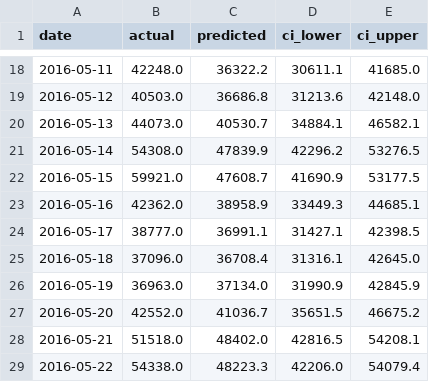
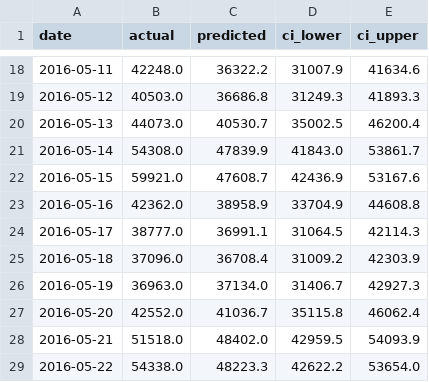
Before and after one commit to Mudit-R/demand-forecasting-walmart, a CSV file: results/forecasts/prophet_forecast.csv, drawn as a sheet; only a part is shown, gaps mark what is left out; the diff covers the shown part only.

```diff
--- a/results/forecasts/prophet_forecast.csv
+++ b/results/forecasts/prophet_forecast.csv
@@ -18,12 +18,12 @@ date,actual,predicted,ci_lower,ci_upper
-2016-05-11,42248.0,36322.2,30611.1,41685.0
-2016-05-12,40503.0,36686.8,31213.6,42148.0
-2016-05-13,44073.0,40530.7,34884.1,46582.1
-2016-05-14,54308.0,47839.9,42296.2,53276.5
-2016-05-15,59921.0,47608.7,41690.9,53177.5
-2016-05-16,42362.0,38958.9,33449.3,44685.1
-2016-05-17,38777.0,36991.1,31427.1,42398.5
-2016-05-18,37096.0,36708.4,31316.1,42645.0
-2016-05-19,36963.0,37134.0,31990.9,42845.9
-2016-05-20,42552.0,41036.7,35651.5,46675.2
-2016-05-21,51518.0,48402.0,42816.5,54208.1
-2016-05-22,54338.0,48223.3,42206.0,54079.4
+2016-05-11,42248.0,36322.2,31007.9,41634.6
+2016-05-12,40503.0,36686.8,31249.3,41893.3
+2016-05-13,44073.0,40530.7,35002.5,46200.4
+2016-05-14,54308.0,47839.9,41843.0,53861.7
+2016-05-15,59921.0,47608.7,42436.9,53167.6
+2016-05-16,42362.0,38958.9,33704.9,44608.8
+2016-05-17,38777.0,36991.1,31064.5,42114.3
+2016-05-18,37096.0,36708.4,31009.2,42303.9
+2016-05-19,36963.0,37134.0,31406.7,42927.3
+2016-05-20,42552.0,41036.7,35115.8,46062.4
+2016-05-21,51518.0,48402.0,42959.5,54093.9
+2016-05-22,54338.0,48223.3,42622.2,53654.0
```
Also changed, not shown: 32 edited cells elsewhere in this file, results/forecasts/lightgbm_forecast.csv, results/forecasts/tft_forecast.csv, 14 other files.
